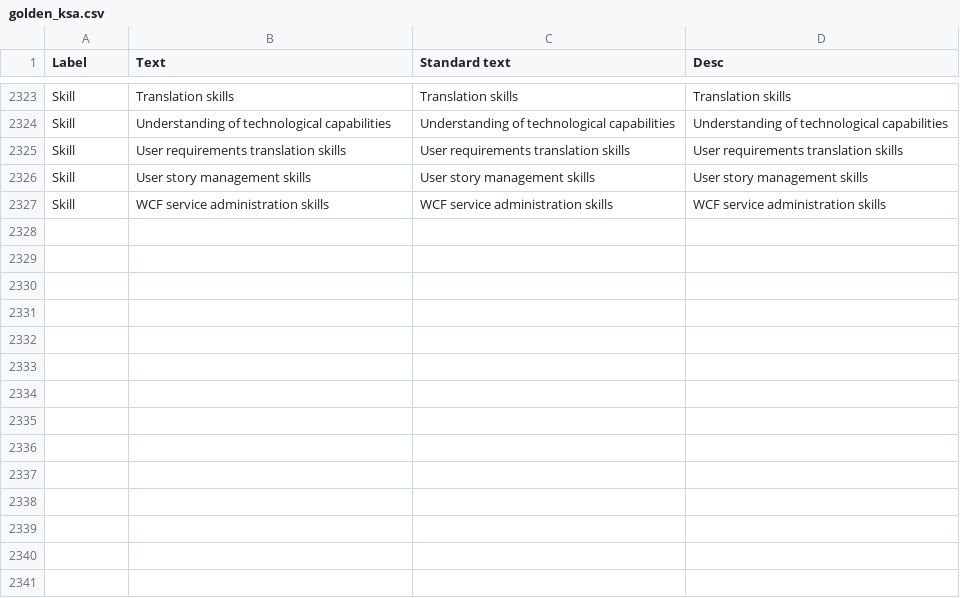
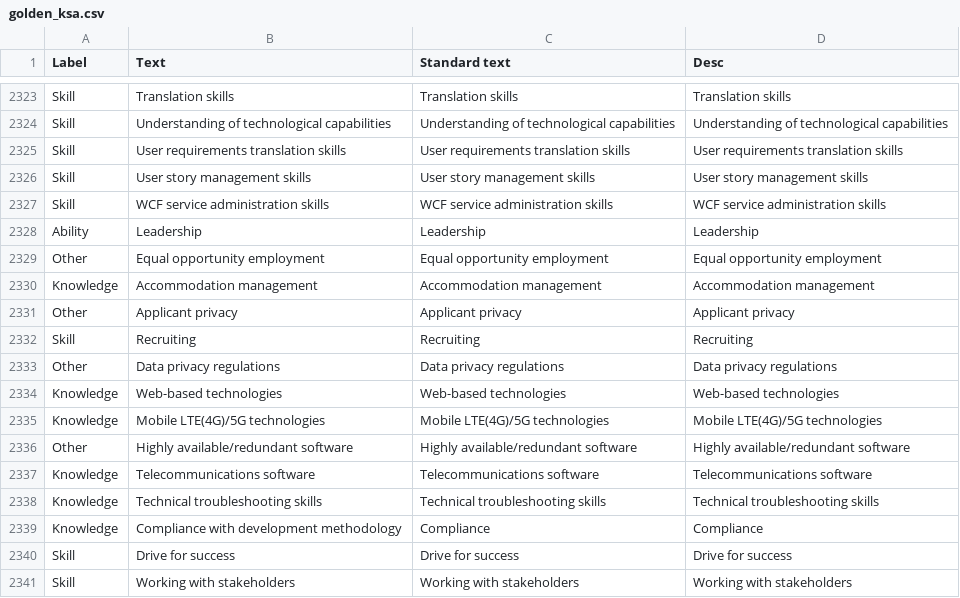
Before and after one commit to FerGM1305/MLskillsTAG, a CSV file: golden_ksa.csv, drawn as a sheet; only a part is shown, gaps mark what is left out.

```diff
--- a/golden_ksa.csv
+++ b/golden_ksa.csv
@@ -2327 +2327,15 @@ Skill,User story management skills,User story management skills,User story manag
 Skill,WCF service administration skills,WCF service administration skills,WCF service administration skills
+Ability,Leadership,Leadership,Leadership
+Other,Equal opportunity employment,Equal opportunity employment,Equal opportunity employment
+Knowledge,Accommodation management,Accommodation management,Accommodation management
+Other,Applicant privacy,Applicant privacy,Applicant privacy
+Skill,Recruiting,Recruiting,Recruiting
+Other,Data privacy regulations,Data privacy regulations,Data privacy regulations
+Knowledge,Web-based technologies,Web-based technologies,Web-based technologies
+Knowledge,Mobile LTE(4G)/5G technologies,Mobile LTE(4G)/5G technologies,Mobile LTE(4G)/5G technologies
+Other,Highly available/redundant software,Highly available/redundant software,Highly available/redundant software
+Knowledge,Telecommunications software,Telecommunications software,Telecommunications software
+Knowledge,Technical troubleshooting skills,Technical troubleshooting skills,Technical troubleshooting skills
+Knowledge,Compliance with development methodology,Compliance,Compliance
+Skill,Drive for success,Drive for success,Drive for success
+Skill,Working with stakeholders,Working with stakeholders,Working with stakeholders
```
Also changed, not shown: 1 other file.
